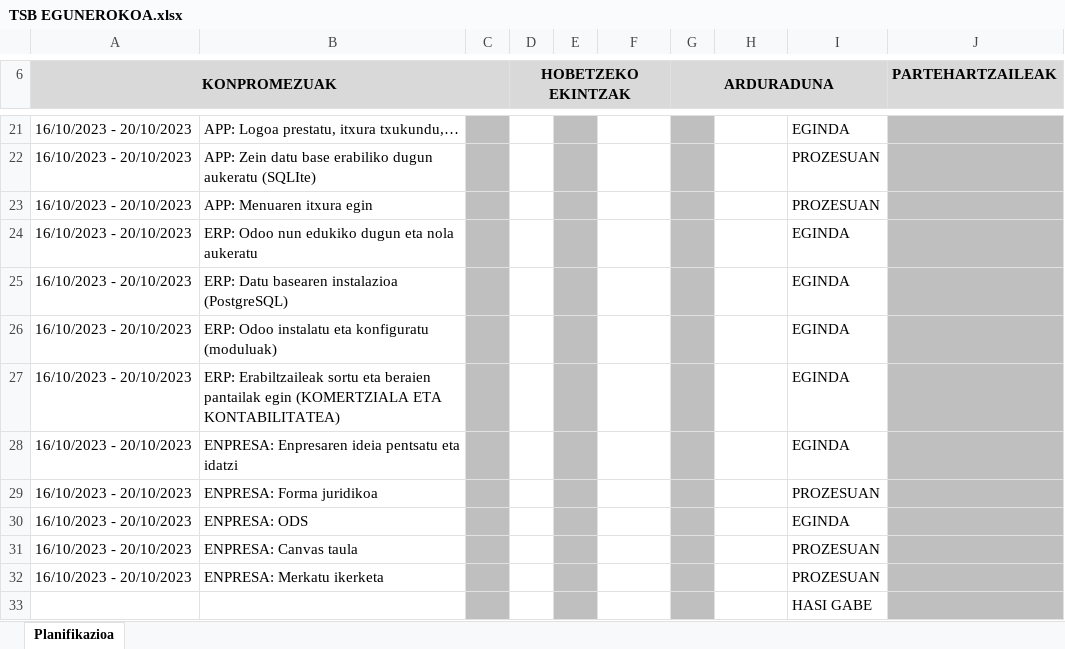
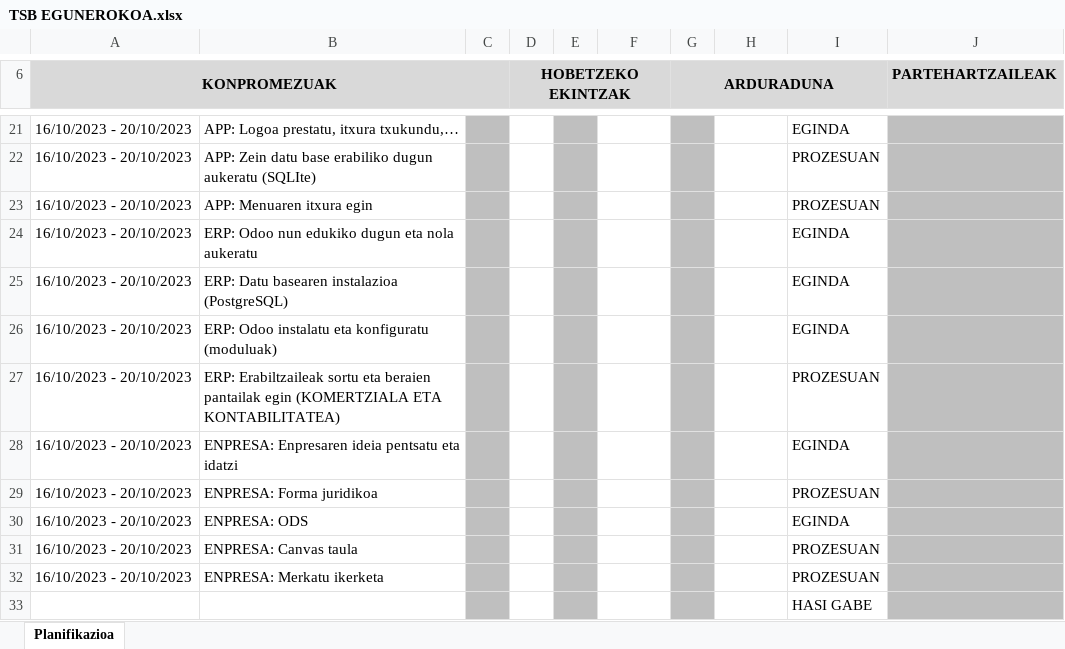
Before and after one commit to anderibanez123/ERRONKA-TSB-RETURNS, an Excel workbook: 0.1- PLANIFIKAZIOA/TSB EGUNEROKOA.xlsx, sheet Planifikazioa, drawn as a sheet; only a part is shown, gaps mark what is left out; values as stored, in another font and other column widths than the file's, no borders; charts and pictures and conditional formats not drawn; the diff names each change by its address in the sheet, - before the commit and + after, or states it on an @@ line.

```diff
--- a/0.1- PLANIFIKAZIOA/TSB EGUNEROKOA.xlsx (sheet Planifikazioa)
+++ b/0.1- PLANIFIKAZIOA/TSB EGUNEROKOA.xlsx (sheet Planifikazioa)
-I27: EGINDA
+I27: PROZESUAN
```
Also changed, not shown: 1 other file.
